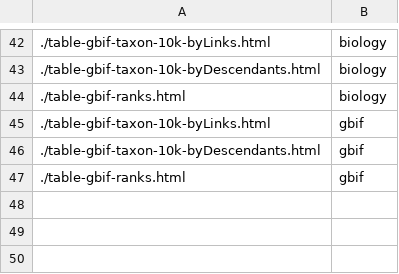
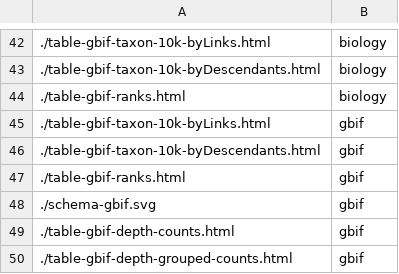
Before and after one commit to Podbrushkin/Podbrushkin.github.io, a TSV file: tags.tsv, drawn as a sheet; only a part is shown, gaps mark what is left out.

```diff
--- a/tags.tsv
+++ b/tags.tsv
@@ -47 +47,4 @@
 ./table-gbif-ranks.html	gbif
+./schema-gbif.svg	gbif
+./table-gbif-depth-counts.html	gbif
+./table-gbif-depth-grouped-counts.html	gbif
```
Also changed, not shown: 1 other file.
